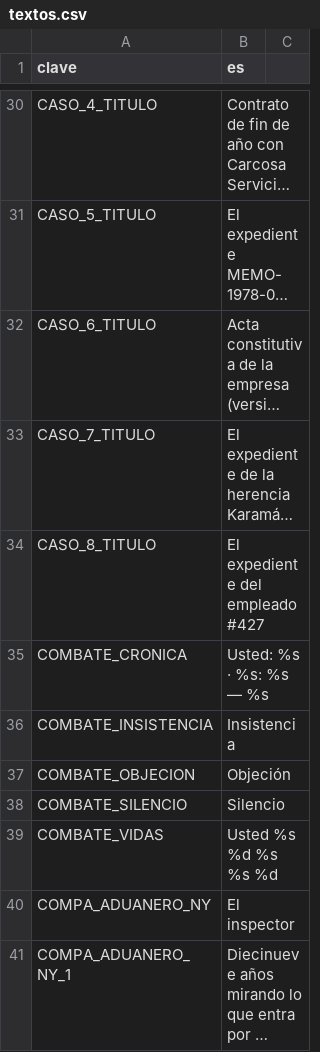
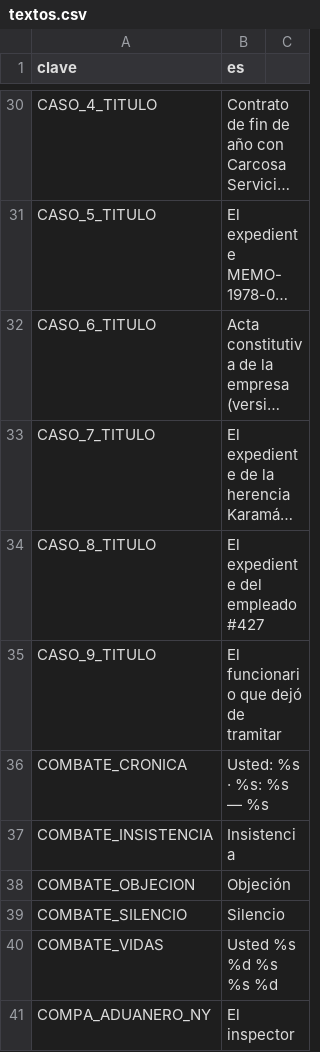
Before and after one commit to EspacioKoop/expediente-legado, a CSV file: godot/datos/textos.csv, drawn as a sheet; only a part is shown, gaps mark what is left out; the shorter side is filled out with more unchanged rows; long unchanged cells end in …; the diff names each change by its address in the sheet, - before the commit and + after, or states it on an @@ line.

Commit message:
feat: añade título del caso 9

```diff
--- a/godot/datos/textos.csv
+++ b/godot/datos/textos.csv
+row 35: CASO_9_TITULO | El funcionario que dejó de tramitar
```
